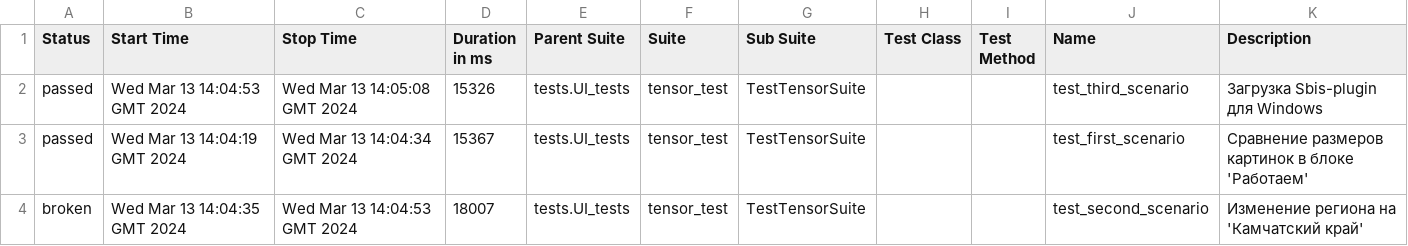
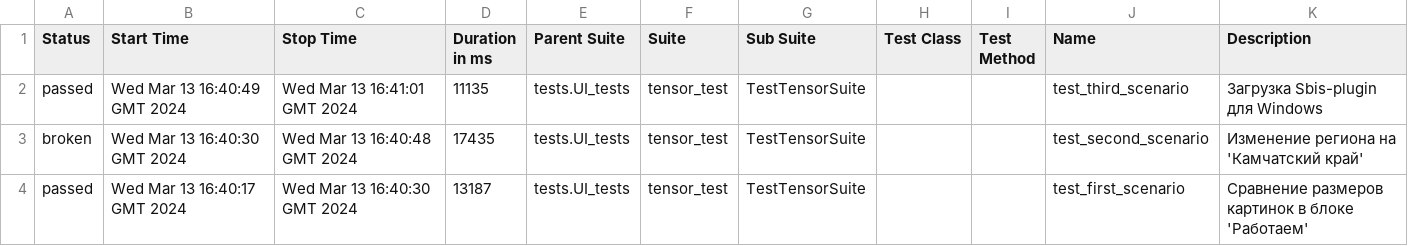
Before and after one commit to VitGT73/tensor, a CSV file: data/suites.csv, drawn as a sheet.

Commit message:
Deploying to gh-pages from @ VitGT73/tensor@585af5c8d29450a2691130d6d73c35b7c76ef80f 🚀

```diff
--- a/data/suites.csv
+++ b/data/suites.csv
@@ -1,4 +1,4 @@
 "Status","Start Time","Stop Time","Duration in ms","Parent Suite","Suite","Sub Suite","Test Class","Test Method","Name","Description"
-"passed","Wed Mar 13 14:04:53 GMT 2024","Wed Mar 13 14:05:08 GMT 2024","15326","tests.UI_tests","tensor_test","TestTensorSuite","","","test_third_scenario","Загрузка Sbis-plugin для Windows"
-"passed","Wed Mar 13 14:04:19 GMT 2024","Wed Mar 13 14:04:34 GMT 2024","15367","tests.UI_tests","tensor_test","TestTensorSuite","","","test_first_scenario","Сравнение размеров картинок в блоке 'Работаем'"
-"broken","Wed Mar 13 14:04:35 GMT 2024","Wed Mar 13 14:04:53 GMT 2024","18007","tests.UI_tests","tensor_test","TestTensorSuite","","","test_second_scenario","Изменение региона на 'Камчатский край'"
+"passed","Wed Mar 13 16:40:49 GMT 2024","Wed Mar 13 16:41:01 GMT 2024","11135","tests.UI_tests","tensor_test","TestTensorSuite","","","test_third_scenario","Загрузка Sbis-plugin для Windows"
+"broken","Wed Mar 13 16:40:30 GMT 2024","Wed Mar 13 16:40:48 GMT 2024","17435","tests.UI_tests","tensor_test","TestTensorSuite","","","test_second_scenario","Изменение региона на 'Камчатский край'"
+"passed","Wed Mar 13 16:40:17 GMT 2024","Wed Mar 13 16:40:30 GMT 2024","13187","tests.UI_tests","tensor_test","TestTensorSuite","","","test_first_scenario","Сравнение размеров картинок в блоке 'Работаем'"
```
Also changed, not shown: 25 other files.
